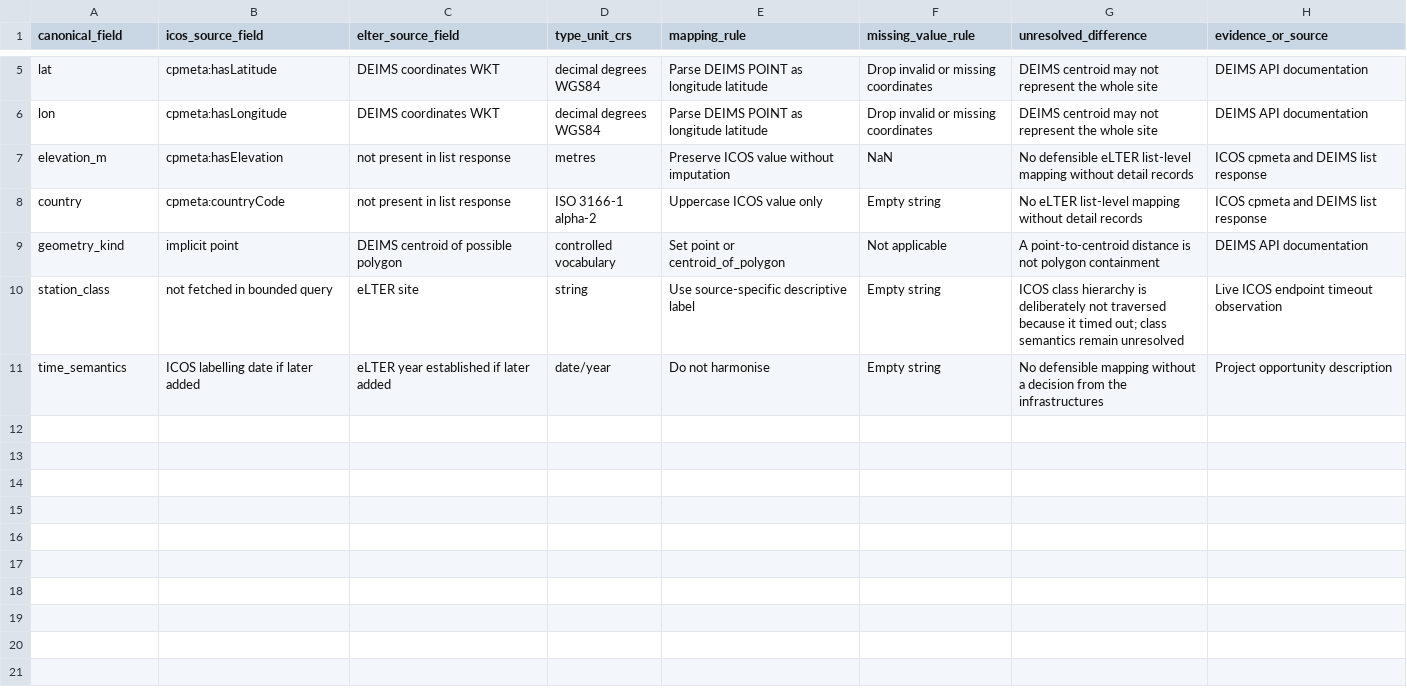
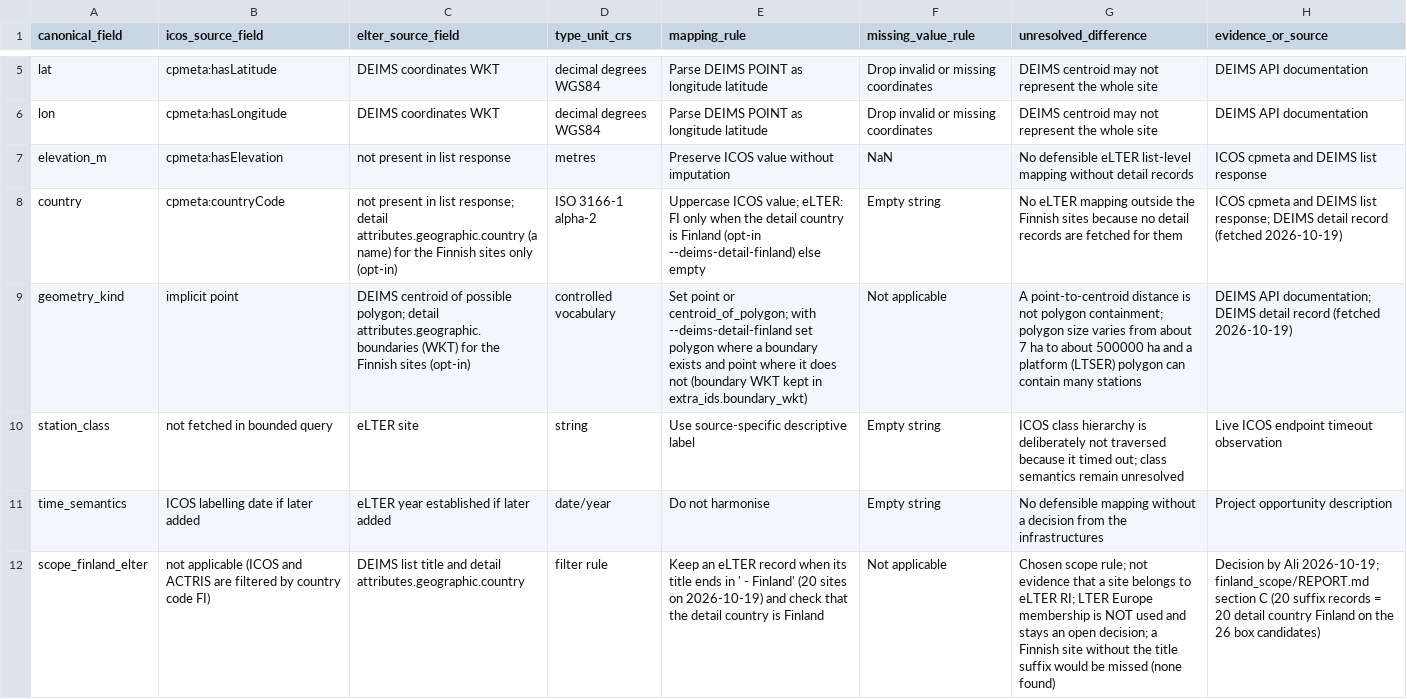
Before and after one commit to ozkanali357/ri-station-harmonization, a CSV file: data/ground_truth/data_dictionary.csv, drawn as a sheet; only a part is shown, gaps mark what is left out; the diff names each change by its address in the sheet, - before the commit and + after, or states it on an @@ line.

```diff
--- a/data/ground_truth/data_dictionary.csv
+++ b/data/ground_truth/data_dictionary.csv
-C8 (elter_source_field): …in list response
+C8 (elter_source_field): …in list response; detail attributes.geographic.country (a name) for the Finnish sites only (opt-in)
-E8 (mapping_rule): Uppercase ICOS value only
+E8 (mapping_rule): Uppercase ICOS value; eLTER: FI only when the detail country is Finland (opt-in --deims-detail-finland) else empty
-G8 (unresolved_difference): No eLTER list-level mapping without detail records
+G8 (unresolved_difference): No eLTER mapping outside the Finnish sites because no detail records are fetched for them
-H8 (evidence_or_source): …DEIMS list response
+H8 (evidence_or_source): …DEIMS list response; DEIMS detail record (fetched 2026-10-19)
-C9 (elter_source_field): …of possible polygon
+C9 (elter_source_field): …of possible polygon; detail attributes.geographic.boundaries (WKT) for the Finnish sites (opt-in)
-E9 (mapping_rule): …point or centroid_of_polygon
+E9 (mapping_rule): …point or centroid_of_polygon; with --deims-detail-finland set polygon where a boundary exists and point where it does not (boundary WKT kept in extra_ids.boundary_wkt)
-G9 (unresolved_difference): …not polygon containment
+G9 (unresolved_difference): …not polygon containment; polygon size varies from about 7 ha to about 500000 ha and a platform (LTSER) polygon can contain many stations
-H9 (evidence_or_source): DEIMS API documentation
+H9 (evidence_or_source): DEIMS API documentation; DEIMS detail record (fetched 2026-10-19)
+row 12: scope_finland_elter | not applicable (ICOS and ACTRIS are filtered by country code FI) | DEIMS list title and detail attributes.geographic.country | filter rule | Keep an eLTER record when its title ends in ' - Finland' (20 sites on 2026-10-19) and check that the detail country is Finland | Not applicable | Chosen scope rule; not evidence that a site belongs to eLTER RI; LTER Europe membership is NOT used and stays an open decision; a Finnish site without the title suffix would be missed (none found) | Decision by Ali 2026-10-19; finland_scope/REPORT.md section C (20 suffix records = 20 detail country Finland on the 26 box candidates)
```
Also changed, not shown: 9 other files.
